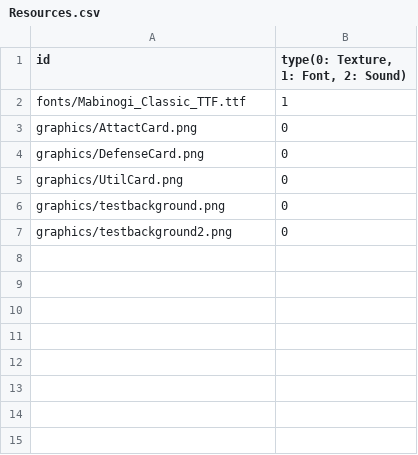
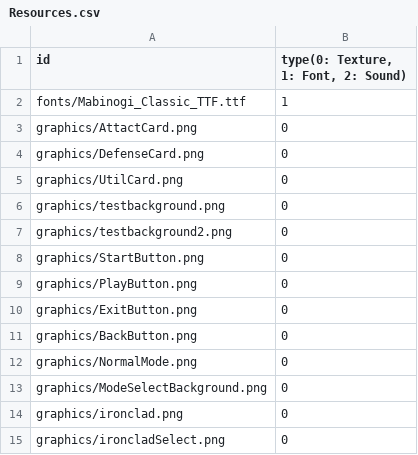
Before and after one commit to minu1117/SlayTheSpire, a CSV file: sfml-framework-bin/Resources.csv, drawn as a sheet; the diff names each change by its address in the sheet, - before the commit and + after, or states it on an @@ line.

```diff
--- a/sfml-framework-bin/Resources.csv
+++ b/sfml-framework-bin/Resources.csv
+row 8: graphics/StartButton.png | 0
+row 9: graphics/PlayButton.png | 0
+row 10: graphics/ExitButton.png | 0
+row 11: graphics/BackButton.png | 0
+row 12: graphics/NormalMode.png | 0
+row 13: graphics/ModeSelectBackground.png | 0
+row 14: graphics/ironclad.png | 0
+row 15: graphics/ironcladSelect.png | 0
```
Also changed, not shown: 21 other files.
